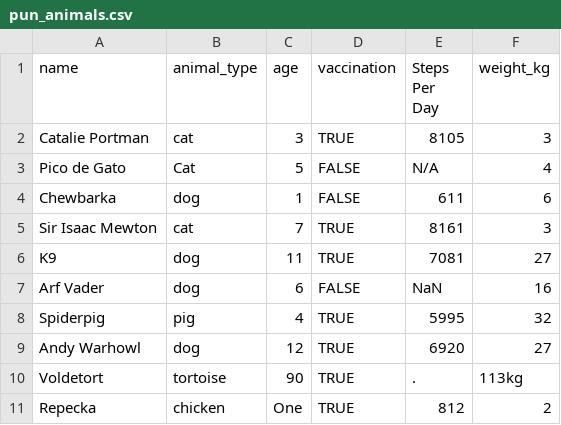
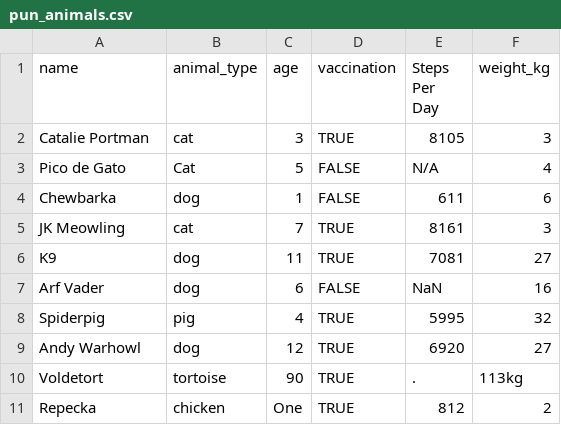
Before and after one commit to analysis-function-learning/introduction_to_python, a CSV file: data/pun_animals.csv, drawn as a sheet.

```diff
--- a/data/pun_animals.csv
+++ b/data/pun_animals.csv
@@ -4,3 +4,3 @@ Pico de Gato,Cat,5,FALSE,N/A,4
 Chewbarka,dog,1,FALSE,611,6
-Sir Isaac Mewton,cat,7,TRUE,8161,3
+JK Meowling,cat,7,TRUE,8161,3
 K9,dog,11,TRUE,7081,27
```
Also changed, not shown: 23 other files.
